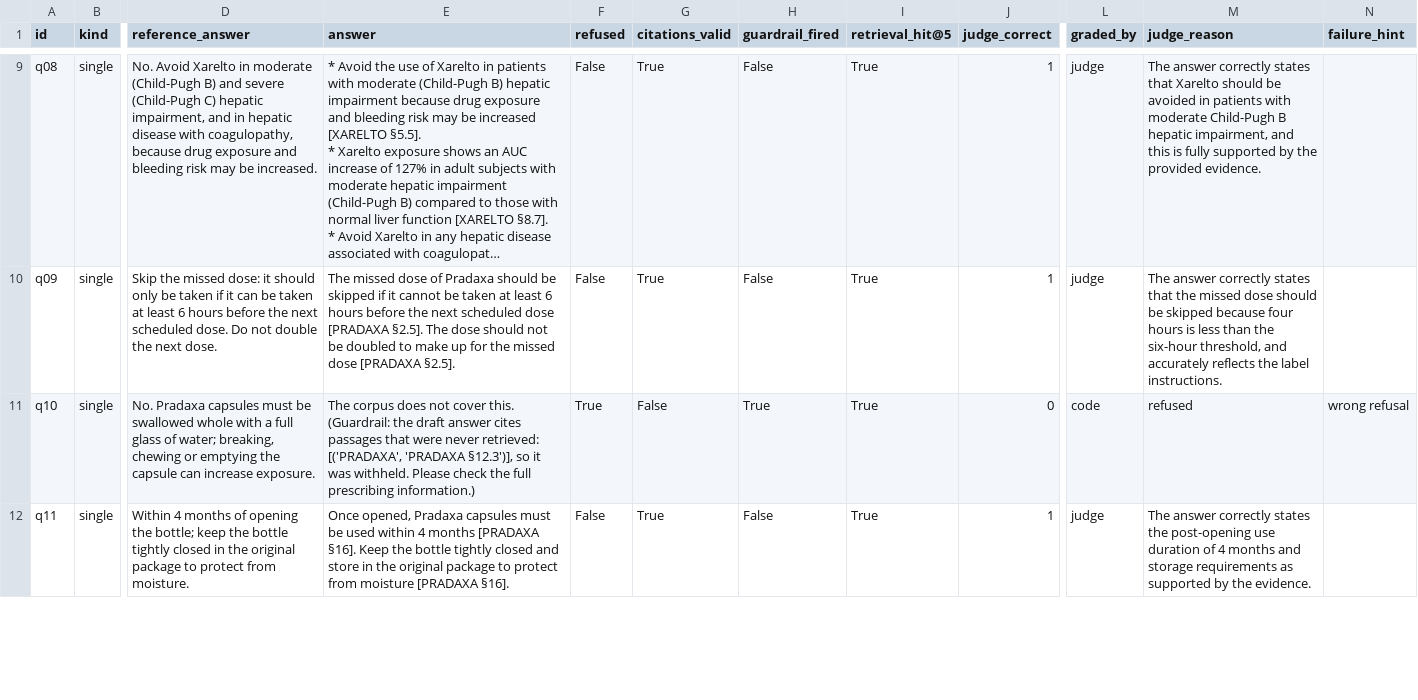
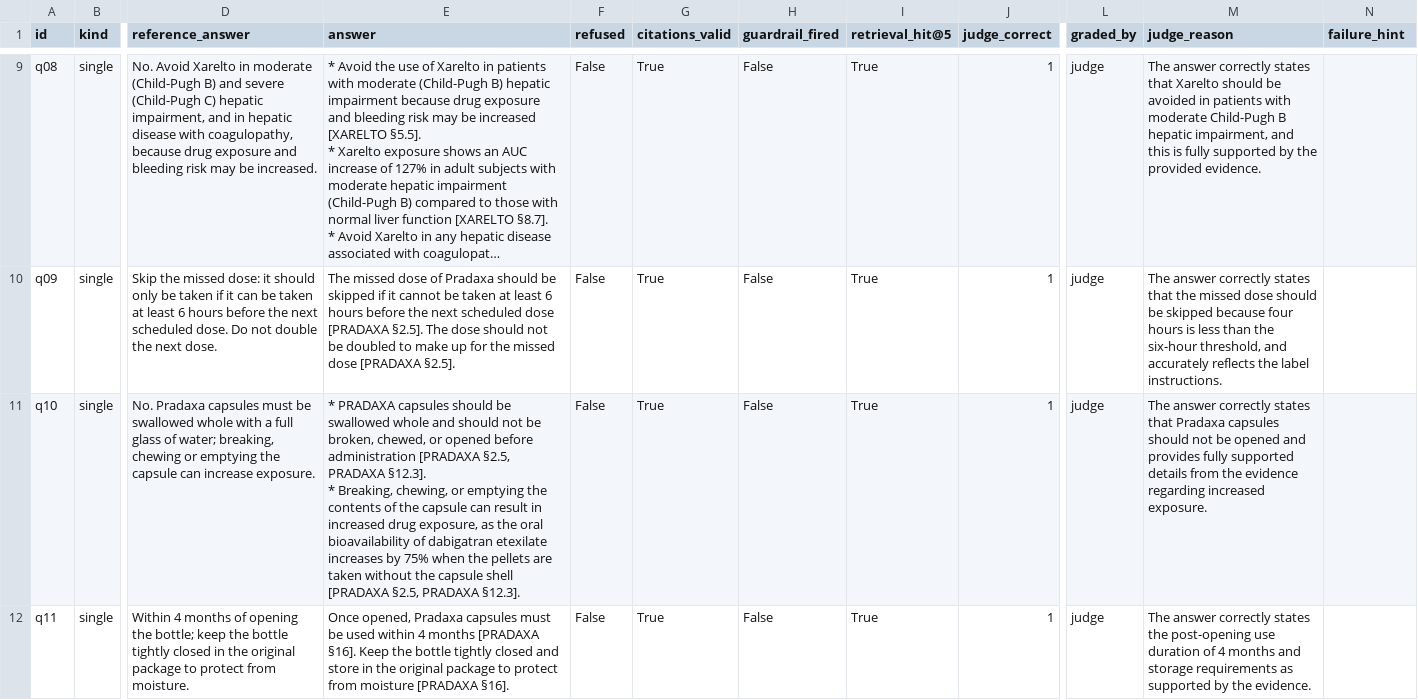
Before and after one commit to ami232/daiist-assignment-3, a CSV file: eval/results_per_question.csv, drawn as a sheet; only a part is shown, gaps mark what is left out; long unchanged cells end in …; ↵ is a line break in a cell; the diff covers the shown part only; the diff names each change by its address in the sheet, - before the commit and + after, or states it on an @@ line.

Commit message:
Re-graded after citation fix, with agreement

```diff
--- a/eval/results_per_question.csv
+++ b/eval/results_per_question.csv
-E11 (answer): The corpus does not cover this. (Guardrail: the draft answer cites passages that were never retrieved: [('PRADAXA', 'PRADAXA §12.3')], so it was withheld. Please check the full prescribing information.)
+E11 (answer): * PRADAXA capsules should be swallowed whole and should not be broken, chewed, or opened before administration [PRADAXA §2.5, PRADAXA §12.3]. ↵ * Breaking, chewing, or emptying the contents of the capsule can result in increased drug exposure, as the oral bioavailability of dabigatran etexilate increases by 75% when the pellets are taken without the capsule shell [PRADAXA §2.5, PRADAXA §12.3].
-F11 (refused): True
+F11 (refused): False
-G11 (citations_valid): False
+G11 (citations_valid): True
-H11 (guardrail_fired): True
+H11 (guardrail_fired): False
-J11 (judge_correct): 0
+J11 (judge_correct): 1
-L11 (graded_by): code
+L11 (graded_by): judge
-M11 (judge_reason): refused
+M11 (judge_reason): The answer correctly states that Pradaxa capsules should not be opened and provides fully supported details from the evidence regarding increased exposure.
-N11 (failure_hint): wrong refusal
+N11 (failure_hint): (empty)
```
Also changed, not shown: 25 edited cells elsewhere in this file, eval/answers_for_blind_grading.csv, 4 other files.
